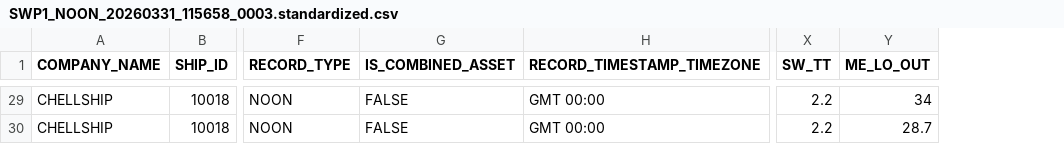
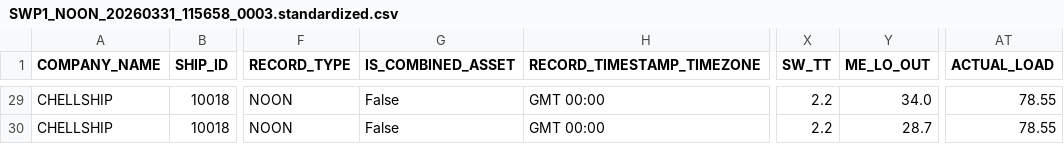
Before and after one commit to Vedanth-Manjesh/VFD_DataSource_Raw, a CSV file: SWP1_NOON_20260331_115658_0003.standardized.csv, drawn as a sheet; only a part is shown, gaps mark what is left out; the diff covers the shown part only; the diff names each change by its address in the sheet, - before the commit and + after, or states it on an @@ line.

Commit message:
Add ACTUAL_LOAD column

```diff
--- a/SWP1_NOON_20260331_115658_0003.standardized.csv
+++ b/SWP1_NOON_20260331_115658_0003.standardized.csv
+column AT (ACTUAL_LOAD), rows 29-30: 78.55 | 78.55
-G29:G30 (IS_COMBINED_ASSET): FALSE
+G29:G30 (IS_COMBINED_ASSET): False
-Y29 (ME_LO_OUT): 34
+Y29 (ME_LO_OUT): 34.0
```
Also changed, not shown: 54 edited cells elsewhere in this file.
